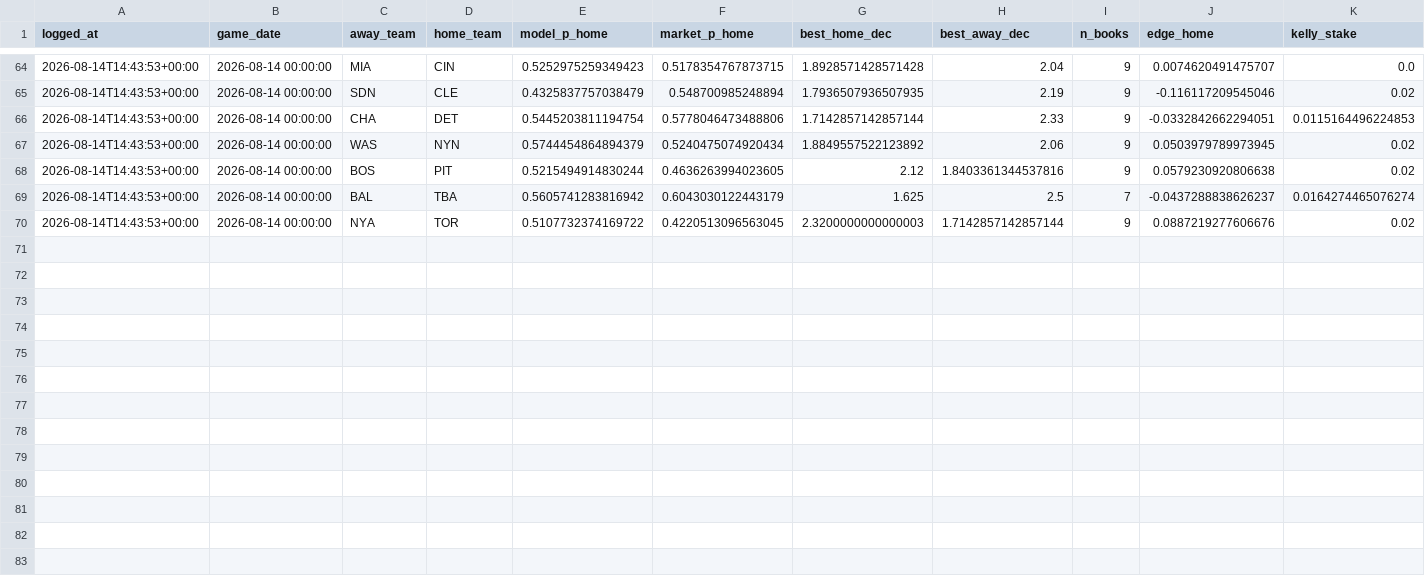
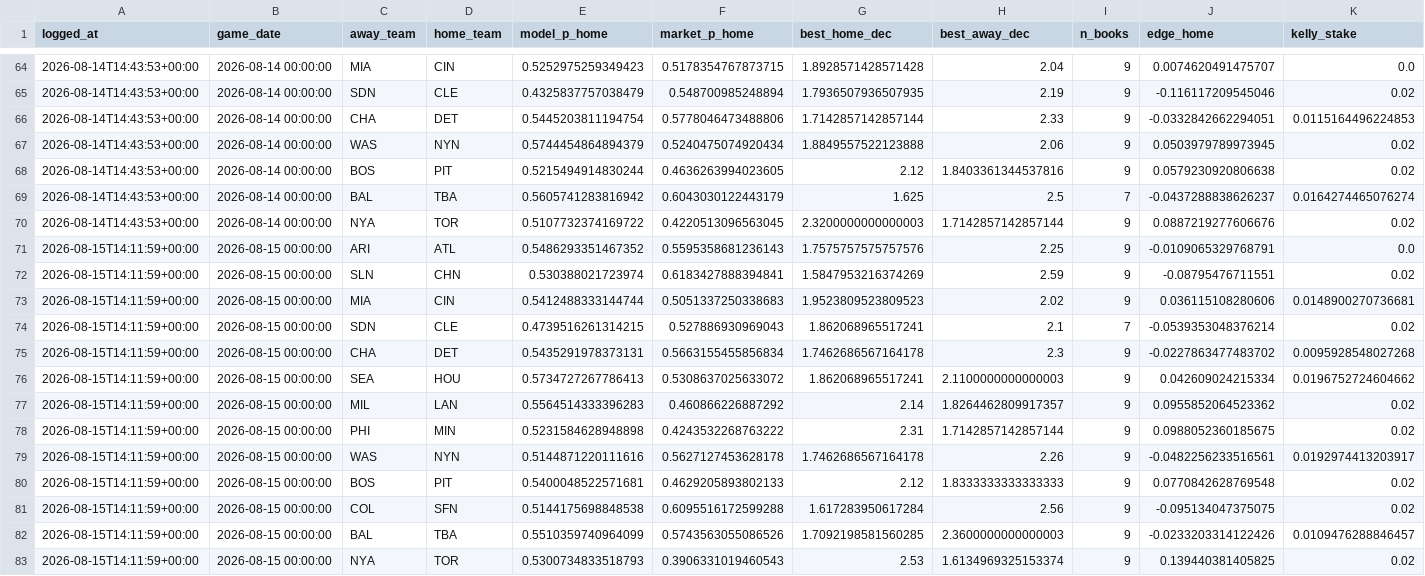
Before and after one commit to ivan-marjanovic/mlb-forecasting, a CSV file: live_predictions.csv, drawn as a sheet; only a part is shown, gaps mark what is left out; rows hold the shown columns only; the diff names each change by its address in the sheet, - before the commit and + after, or states it on an @@ line.

```diff
--- a/live_predictions.csv
+++ b/live_predictions.csv
-G67 (best_home_dec): 1.8849557522123892
+G67 (best_home_dec): 1.8849557522123888
+row 71: 2026-08-15T14:11:59+00:00 | 2026-08-15 00:00:00 | ARI | ATL | 0.5486293351467352 | 0.5595358681236143 | 1.7575757575757576 | 2.25 | 9 | -0.0109065329768791 | 0.0
+row 72: 2026-08-15T14:11:59+00:00 | 2026-08-15 00:00:00 | SLN | CHN | 0.530388021723974 | 0.6183427888394841 | 1.5847953216374269 | 2.59 | 9 | -0.08795476711551 | 0.02
+row 73: 2026-08-15T14:11:59+00:00 | 2026-08-15 00:00:00 | MIA | CIN | 0.5412488333144744 | 0.5051337250338683 | 1.9523809523809523 | 2.02 | 9 | 0.036115108280606 | 0.0148900270736681
+row 74: 2026-08-15T14:11:59+00:00 | 2026-08-15 00:00:00 | SDN | CLE | 0.4739516261314215 | 0.527886930969043 | 1.862068965517241 | 2.1 | 7 | -0.0539353048376214 | 0.02
+row 75: 2026-08-15T14:11:59+00:00 | 2026-08-15 00:00:00 | CHA | DET | 0.5435291978373131 | 0.5663155455856834 | 1.7462686567164178 | 2.3 | 9 | -0.0227863477483702 | 0.0095928548027268
+row 76: 2026-08-15T14:11:59+00:00 | 2026-08-15 00:00:00 | SEA | HOU | 0.5734727267786413 | 0.5308637025633072 | 1.862068965517241 | 2.1100000000000003 | 9 | 0.042609024215334 | 0.0196752724604662
+row 77: 2026-08-15T14:11:59+00:00 | 2026-08-15 00:00:00 | MIL | LAN | 0.5564514333396283 | 0.460866226887292 | 2.14 | 1.8264462809917357 | 9 | 0.0955852064523362 | 0.02
+row 78: 2026-08-15T14:11:59+00:00 | 2026-08-15 00:00:00 | PHI | MIN | 0.5231584628948898 | 0.4243532268763222 | 2.31 | 1.7142857142857144 | 9 | 0.0988052360185675 | 0.02
+row 79: 2026-08-15T14:11:59+00:00 | 2026-08-15 00:00:00 | WAS | NYN | 0.5144871220111616 | 0.5627127453628178 | 1.7462686567164178 | 2.26 | 9 | -0.0482256233516561 | 0.0192974413203917
+row 80: 2026-08-15T14:11:59+00:00 | 2026-08-15 00:00:00 | BOS | PIT | 0.5400048522571681 | 0.4629205893802133 | 2.12 | 1.8333333333333333 | 9 | 0.0770842628769548 | 0.02
+row 81: 2026-08-15T14:11:59+00:00 | 2026-08-15 00:00:00 | COL | SFN | 0.5144175698848538 | 0.6095516172599288 | 1.617283950617284 | 2.56 | 9 | -0.095134047375075 | 0.02
+row 82: 2026-08-15T14:11:59+00:00 | 2026-08-15 00:00:00 | BAL | TBA | 0.5510359740964099 | 0.5743563055086526 | 1.7092198581560285 | 2.3600000000000003 | 9 | -0.0233203314122426 | 0.0109476288846457
+row 83: 2026-08-15T14:11:59+00:00 | 2026-08-15 00:00:00 | NYA | TOR | 0.5300734833518793 | 0.3906331019460543 | 2.53 | 1.6134969325153374 | 9 | 0.139440381405825 | 0.02
```
